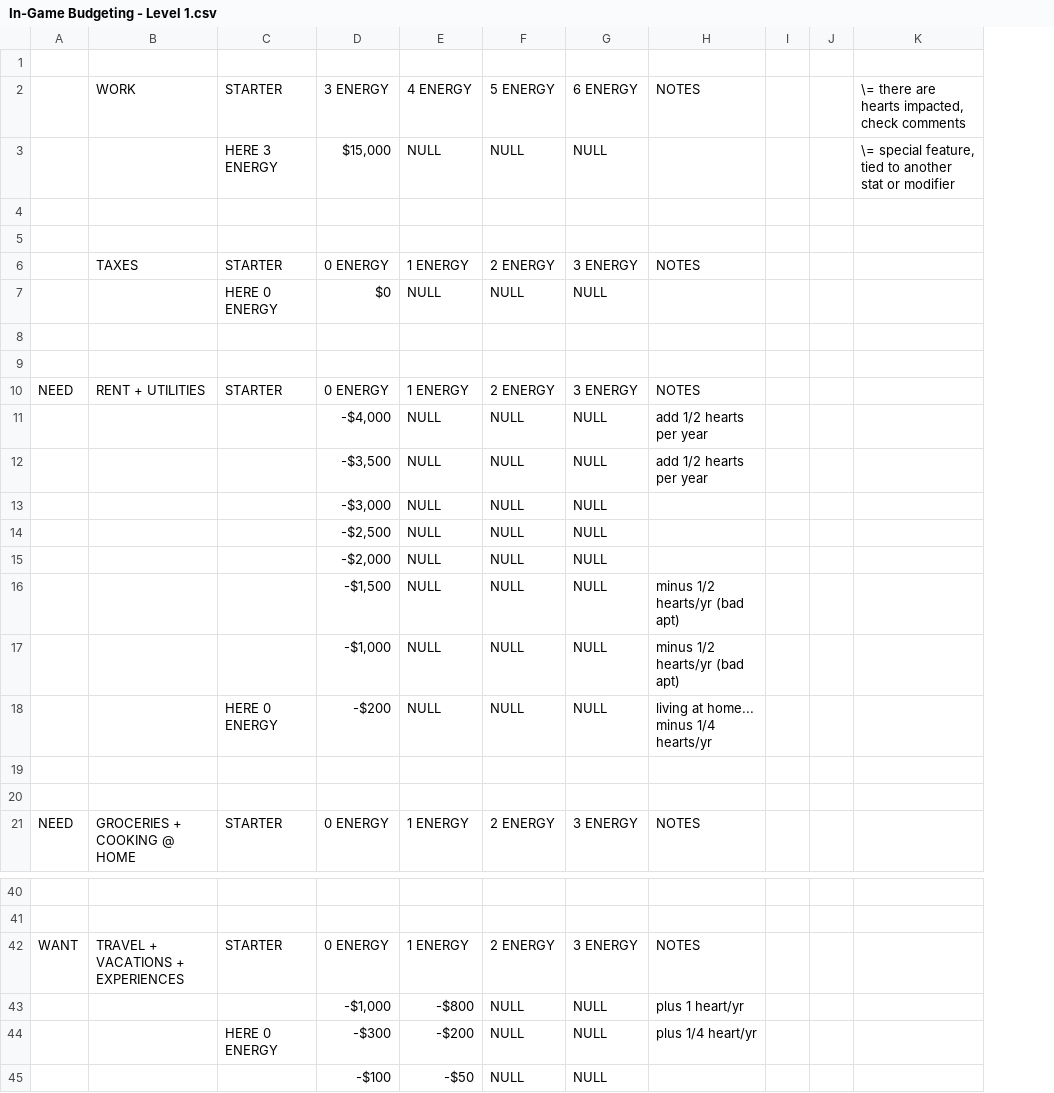
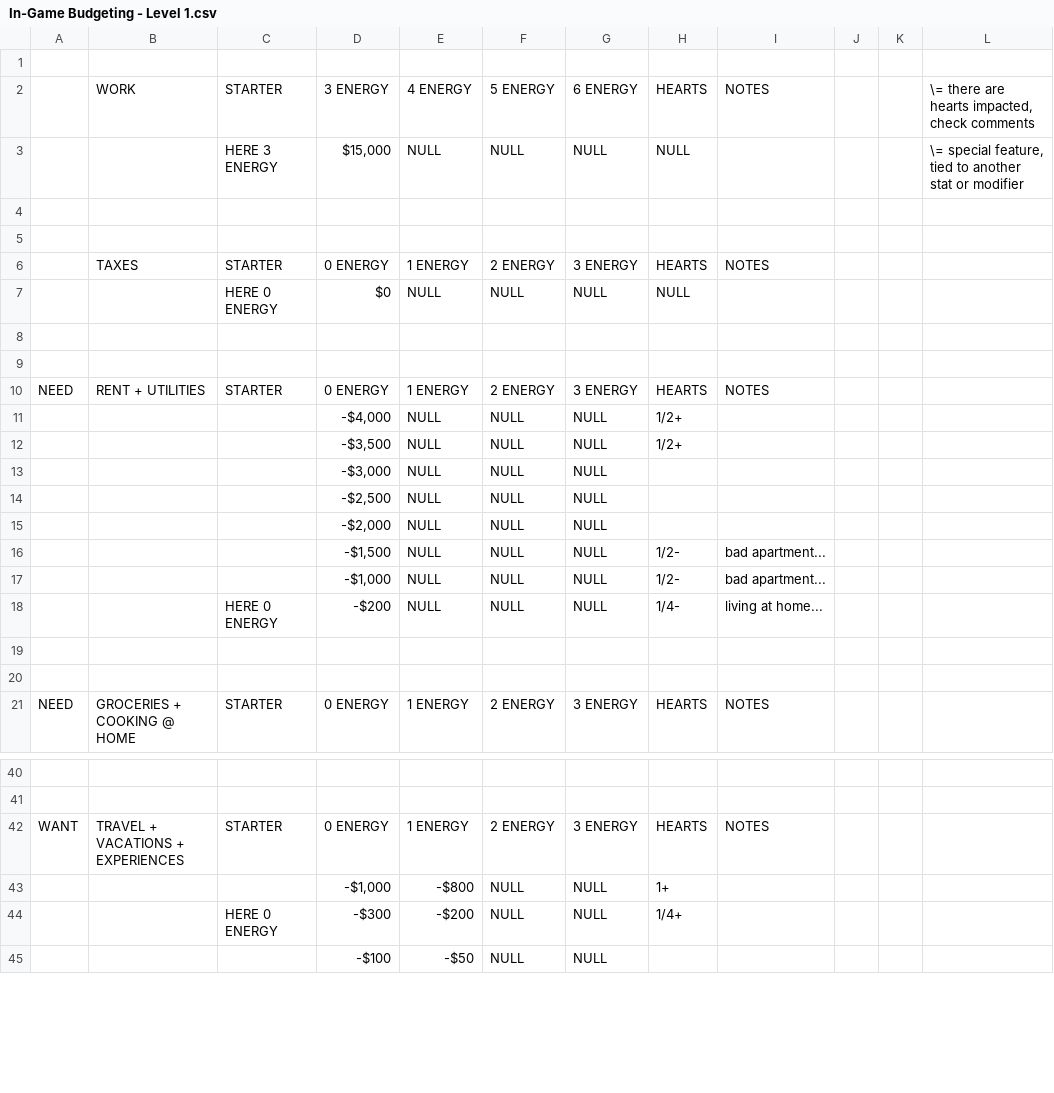
Before and after one commit to peachy-sky/tinfa-budgeting-dashboard, a CSV file: In-Game Budgeting - Level 1.csv, drawn as a sheet; only a part is shown, gaps mark what is left out; addresses are those after the commit; the diff covers the shown part only; the diff names each change by its address in the sheet, - before the commit and + after, or states it on an @@ line.

```diff
--- a/In-Game Budgeting - Level 1.csv
+++ b/In-Game Budgeting - Level 1.csv
+column H, rows 2-21: HEARTS | NULL |  |  | HEARTS | NULL |  |  | HEARTS | 1/2+ | 1/2+ |  |  |  | 1/2- | 1/2- | 1/4- |  |  | HEARTS; rows 42-44: HEARTS | 1+ | 1/4+
-I11:I12: add 1/2 hearts per year
+I11:I12: (empty)
-I16:I17: minus 1/2 hearts/yr (bad apt)
+I16:I17: bad apartment...
-I18: living at home... minus 1/4 hearts/yr
+I18: living at home...
-I43: plus 1 heart/yr
+I43: (empty)
-I44: plus 1/4 heart/yr
+I44: (empty)
```
Also changed, not shown: 2 edited cells elsewhere in this file, 2 other files.
